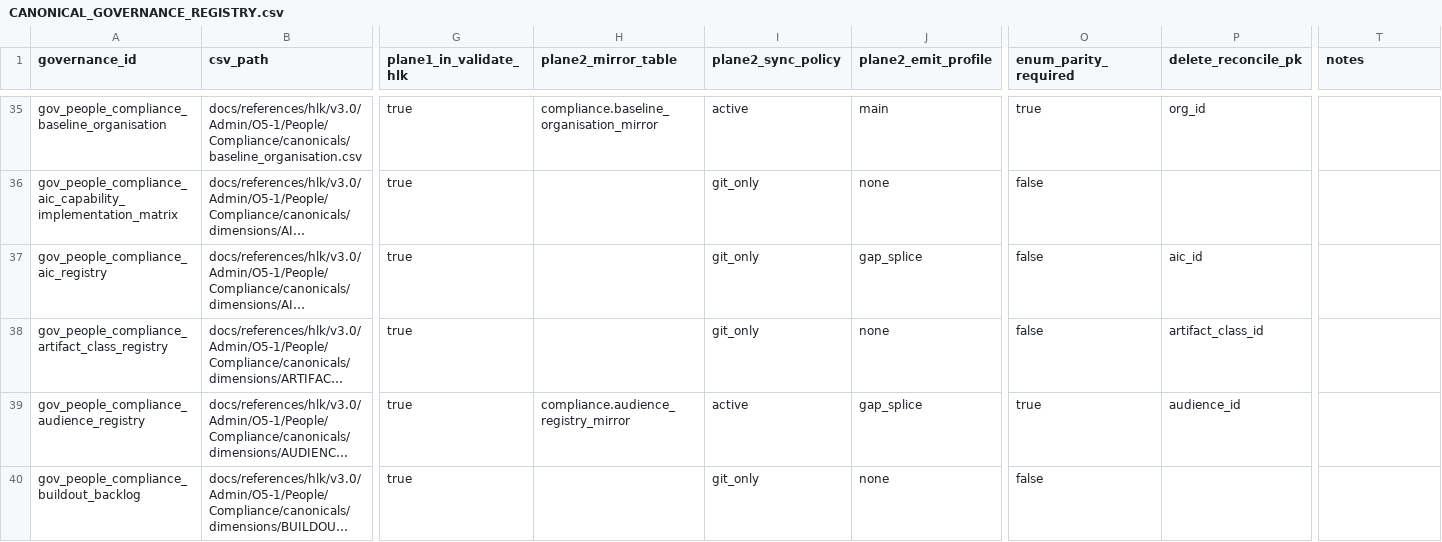
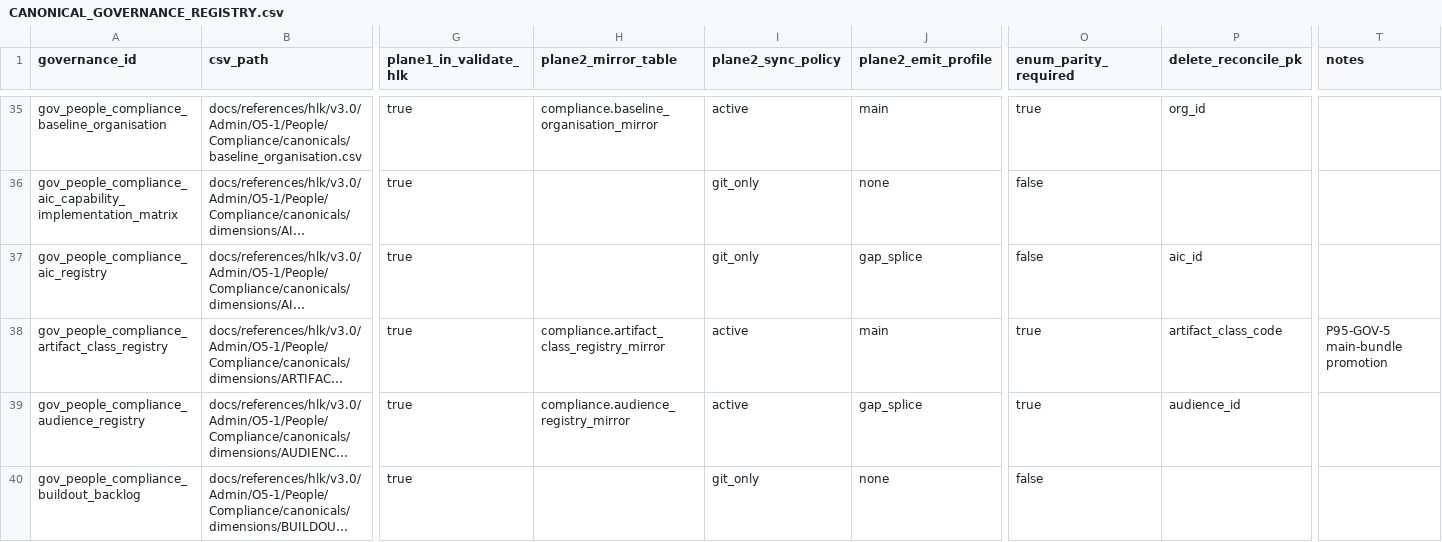
Before and after one commit to FraysaXII/openclaw-akos, a CSV file: docs/references/hlk/v3.0/Admin/O5-1/People/Compliance/canonicals/dimensions/CANONICAL_GOVERNANCE_REGISTRY.csv, drawn as a sheet; only a part is shown, gaps mark what is left out; long unchanged cells end in …; the diff covers the shown part only; the diff names each change by its address in the sheet, - before the commit and + after, or states it on an @@ line.

Commit message:
feat(i95): P95-GOV-5 mirror emit gap closure for DDL-backed surfaces
Wire main-bundle emit for 8 adapter mirrors, engagement template/registry, and output-architecture mirrors; promote governance registry rows to plane2_emit_profile=main so validate_mirror_emit_contract covers 41 tables.

```diff
--- a/docs/references/hlk/v3.0/Admin/O5-1/People/Compliance/canonicals/dimensions/CANONICAL_GOVERNANCE_REGISTRY.csv
+++ b/docs/references/hlk/v3.0/Admin/O5-1/People/Compliance/canonicals/dimensions/CANONICAL_GOVERNANCE_REGISTRY.csv
-H38 (plane2_mirror_table): (empty)
+H38 (plane2_mirror_table): compliance.artifact_class_registry_mirror
-I38 (plane2_sync_policy): git_only
+I38 (plane2_sync_policy): active
-J38 (plane2_emit_profile): none
+J38 (plane2_emit_profile): main
-O38 (enum_parity_required): false
+O38 (enum_parity_required): true
-P38 (delete_reconcile_pk): artifact_class_id
+P38 (delete_reconcile_pk): artifact_class_code
-T38 (notes): (empty)
+T38 (notes): P95-GOV-5 main-bundle promotion
```
Also changed, not shown: 41 edited cells elsewhere in this file, 8 other files.
